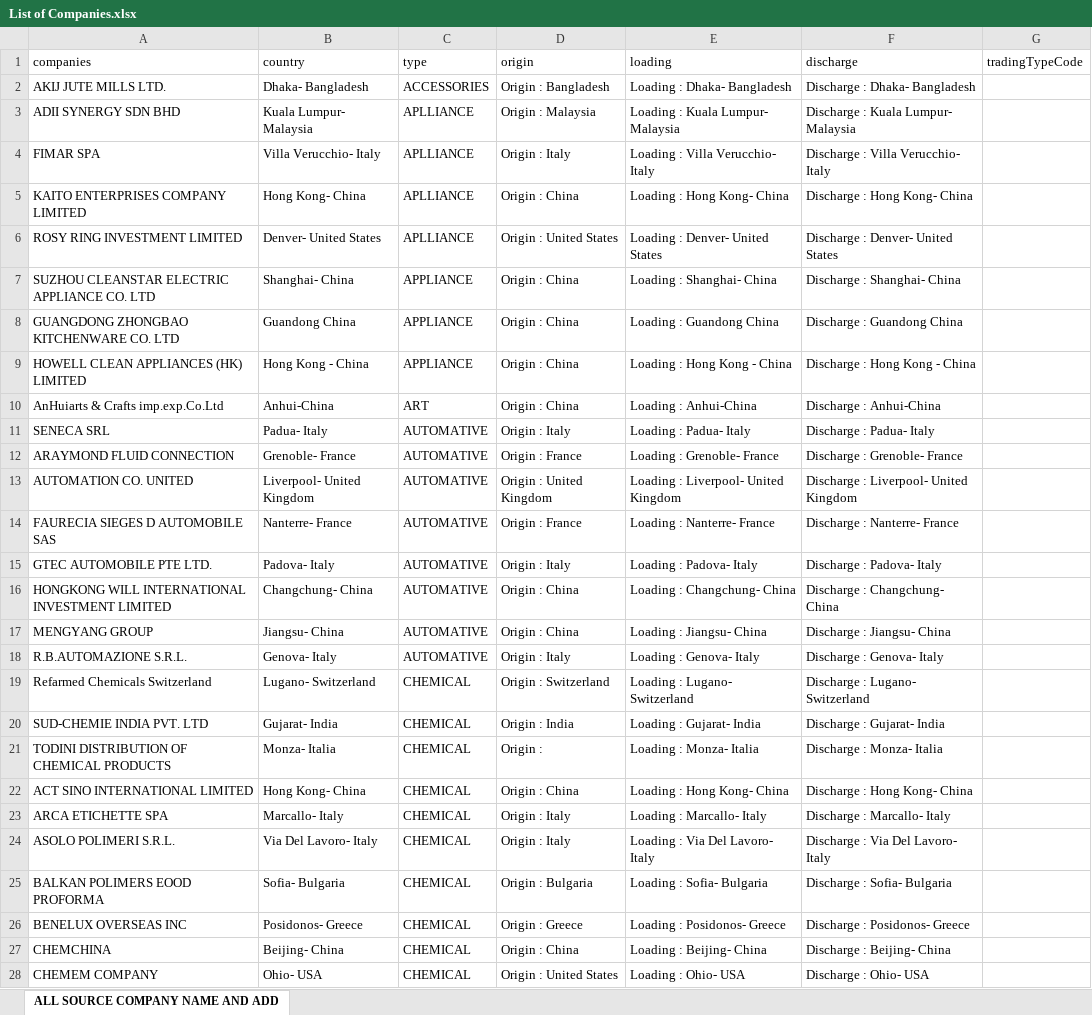
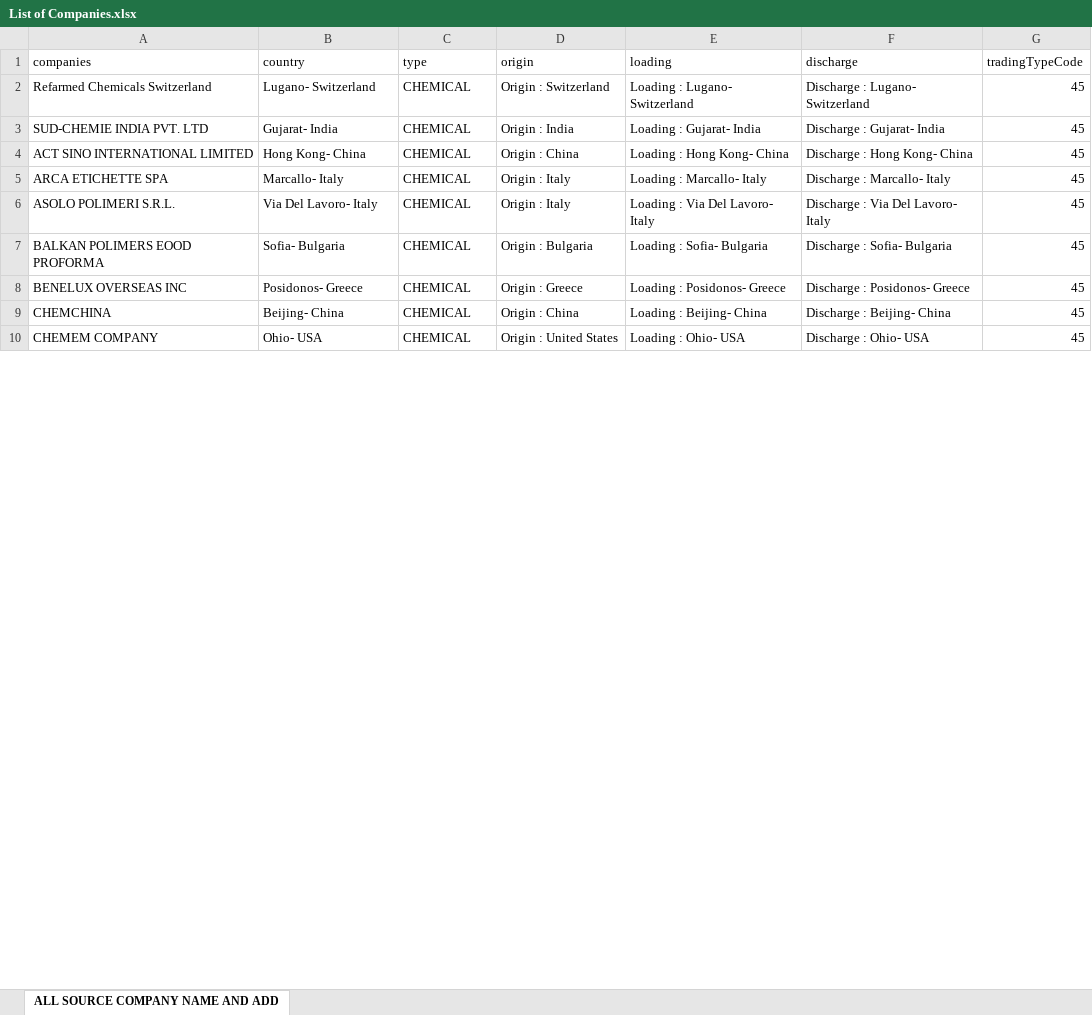
Before and after one commit to aminkhod/Abacas-transaction, an Excel workbook: List of Companies.xlsx, sheet ALL SOURCE COMPANY NAME AND ADD, drawn as a sheet; only a part is shown; values as stored, in another font and other column widths than the file's, no borders; removed rows and columns are numbered as before the commit, all else as after; the diff covers the shown part only; the diff names each change by its address in the sheet, - before the commit and + after, or states it on an @@ line.

```diff
--- a/List of Companies.xlsx (sheet ALL SOURCE COMPANY NAME AND ADD)
+++ b/List of Companies.xlsx (sheet ALL SOURCE COMPANY NAME AND ADD)
-row 2: AKIJ JUTE MILLS LTD. | Dhaka- Bangladesh | ACCESSORIES | Origin : Bangladesh | Loading : Dhaka- Bangladesh | Discharge : Dhaka- Bangladesh
-row 3: ADII SYNERGY SDN BHD | Kuala Lumpur- Malaysia | APLLIANCE | Origin : Malaysia | Loading : Kuala Lumpur- Malaysia | Discharge : Kuala Lumpur- Malaysia
-row 4: FIMAR SPA | Villa Verucchio- Italy | APLLIANCE | Origin : Italy | Loading : Villa Verucchio- Italy | Discharge : Villa Verucchio- Italy
-row 5: KAITO ENTERPRISES COMPANY LIMITED | Hong Kong- China | APLLIANCE | Origin : China | Loading : Hong Kong- China | Discharge : Hong Kong- China
-row 6: ROSY RING INVESTMENT LIMITED | Denver- United States | APLLIANCE | Origin : United States | Loading : Denver- United States | Discharge : Denver- United States
-row 7: SUZHOU CLEANSTAR ELECTRIC APPLIANCE CO. LTD | Shanghai- China | APPLIANCE | Origin : China | Loading : Shanghai- China | Discharge : Shanghai- China
-row 8: GUANGDONG ZHONGBAO KITCHENWARE CO. LTD | Guandong China | APPLIANCE | Origin : China | Loading : Guandong China | Discharge : Guandong China
-row 9: HOWELL CLEAN APPLIANCES (HK) LIMITED | Hong Kong - China | APPLIANCE | Origin : China | Loading : Hong Kong - China | Discharge : Hong Kong - China
-row 10: AnHuiarts & Crafts imp.exp.Co.Ltd | Anhui-China | ART | Origin : China | Loading : Anhui-China | Discharge : Anhui-China
-row 11: SENECA SRL | Padua- Italy | AUTOMATIVE | Origin : Italy | Loading : Padua- Italy | Discharge : Padua- Italy
-row 12: ARAYMOND FLUID CONNECTION | Grenoble- France | AUTOMATIVE | Origin : France | Loading : Grenoble- France | Discharge : Grenoble- France
-row 13: AUTOMATION CO. UNITED | Liverpool- United Kingdom | AUTOMATIVE | Origin : United Kingdom | Loading : Liverpool- United Kingdom | Discharge : Liverpool- United Kingdom
-row 14: FAURECIA SIEGES D AUTOMOBILE SAS | Nanterre- France | AUTOMATIVE | Origin : France | Loading : Nanterre- France | Discharge : Nanterre- France
-row 15: GTEC AUTOMOBILE PTE LTD. | Padova- Italy | AUTOMATIVE | Origin : Italy | Loading : Padova- Italy | Discharge : Padova- Italy
-row 16: HONGKONG WILL INTERNATIONAL INVESTMENT LIMITED | Changchung- China | AUTOMATIVE | Origin : China | Loading : Changchung- China | Discharge : Changchung- China
-row 17: MENGYANG GROUP | Jiangsu- China | AUTOMATIVE | Origin : China | Loading : Jiangsu- China | Discharge : Jiangsu- China
-row 18: R.B.AUTOMAZIONE S.R.L. | Genova- Italy | AUTOMATIVE | Origin : Italy | Loading : Genova- Italy | Discharge : Genova- Italy
-G2:G3 (tradingTypeCode): (empty)
+G2:G3 (tradingTypeCode): 45
-row 21: TODINI DISTRIBUTION OF CHEMICAL PRODUCTS | Monza- Italia | CHEMICAL | Origin : | Loading : Monza- Italia | Discharge : Monza- Italia
-G4:G10 (tradingTypeCode): (empty)
+G4:G10 (tradingTypeCode): 45
```
Also changed, not shown: 107 removed rows and 206 edited cells elsewhere in this sheet, 1 other file.
